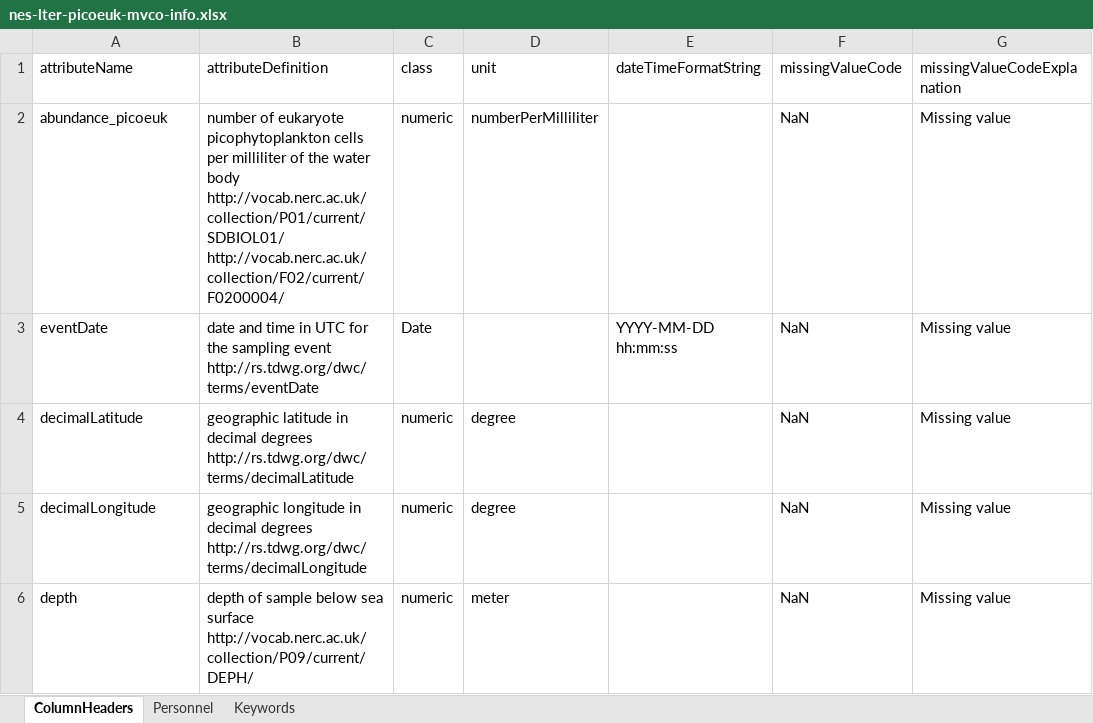
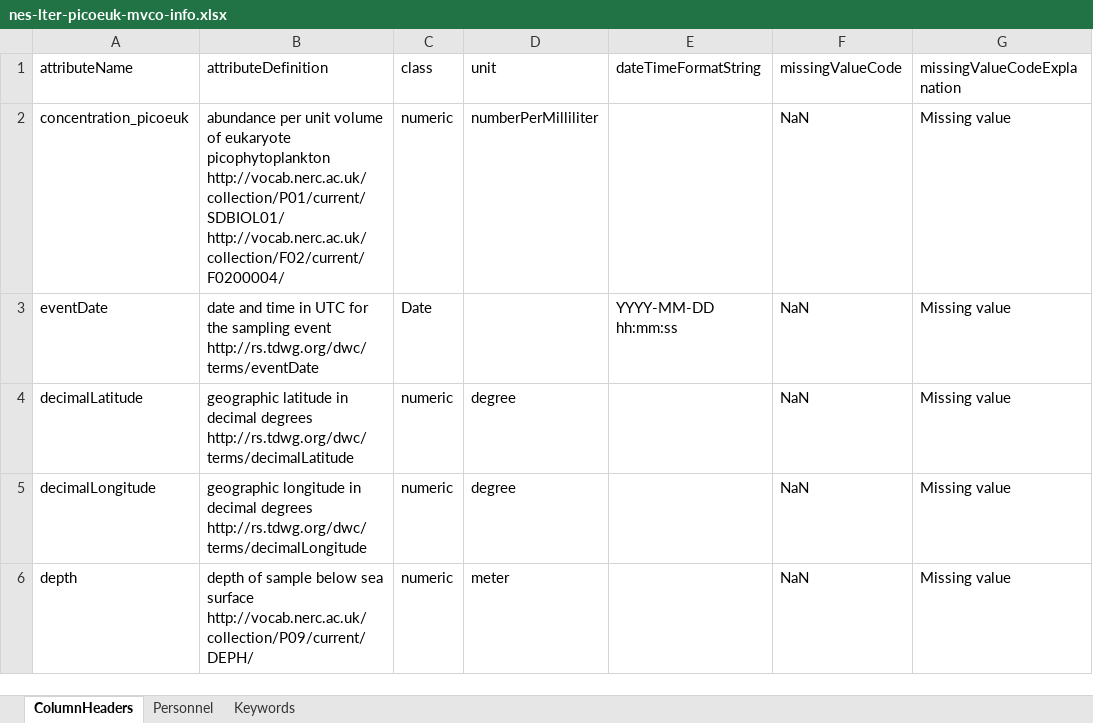
Before and after one commit to WHOIGit/nes-lter-picoeuk-mvco, an Excel workbook: nes-lter-picoeuk-mvco-info.xlsx, sheet ColumnHeaders, drawn as a sheet; values as stored, in another font and other column widths than the file's, no borders; the diff names each change by its address in the sheet, - before the commit and + after, or states it on an @@ line.

```diff
--- a/nes-lter-picoeuk-mvco-info.xlsx (sheet ColumnHeaders)
+++ b/nes-lter-picoeuk-mvco-info.xlsx (sheet ColumnHeaders)
-A2 (attributeName): abundance_picoeuk
+A2 (attributeName): concentration_picoeuk
-B2 (attributeDefinition): number of eukaryote picophytoplankton cells per milliliter of the water body http://vocab.nerc.ac.uk/collection/P01/current/SDBIOL01/ http://vocab.nerc.ac.uk/collection/F02/current/F0200004/
+B2 (attributeDefinition): abundance per unit volume of eukaryote picophytoplankton http://vocab.nerc.ac.uk/collection/P01/current/SDBIOL01/ http://vocab.nerc.ac.uk/collection/F02/current/F0200004/
```
Also changed, not shown: sheet Personnel, 8 other files.
